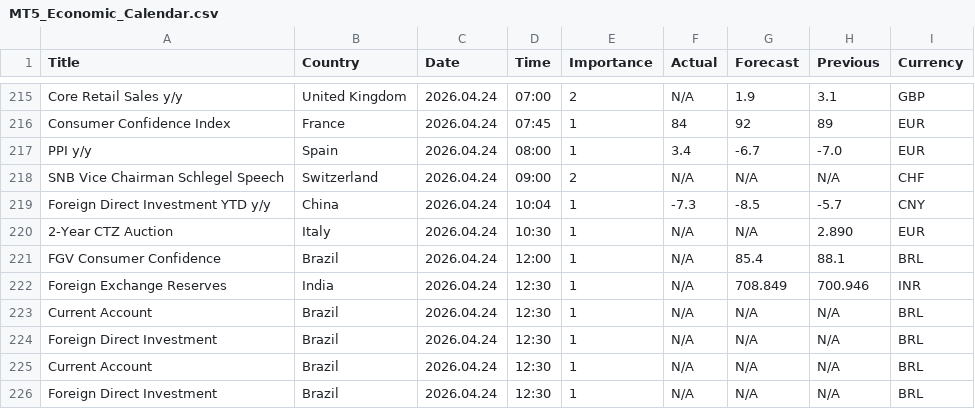
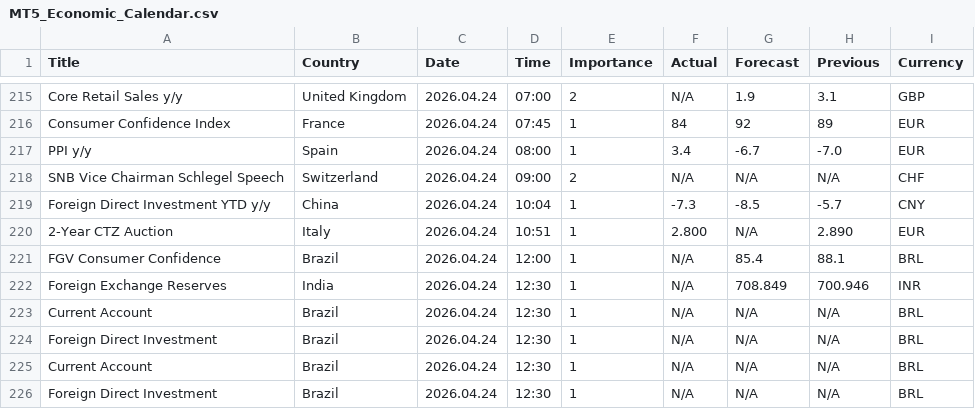
Before and after one commit to CryptoGamerDev/MT5_Economic_Calendar, a CSV file: MT5_Economic_Calendar.csv, drawn as a sheet; only a part is shown, gaps mark what is left out.

Commit message:
Auto update (GMT): 2026-04-24 11:52:21

```diff
--- a/MT5_Economic_Calendar.csv
+++ b/MT5_Economic_Calendar.csv
@@ -219,3 +219,3 @@ SNB Vice Chairman Schlegel Speech,Switzerland,2026.04.24,09:00,2,N/A,N/A,N/A,CHF
 Foreign Direct Investment YTD y/y,China,2026.04.24,10:04,1,-7.3,-8.5,-5.7,CNY
-2-Year CTZ Auction,Italy,2026.04.24,10:30,1,N/A,N/A,2.890,EUR
+2-Year CTZ Auction,Italy,2026.04.24,10:51,1,2.800,N/A,2.890,EUR
 FGV Consumer Confidence,Brazil,2026.04.24,12:00,1,N/A,85.4,88.1,BRL
```
